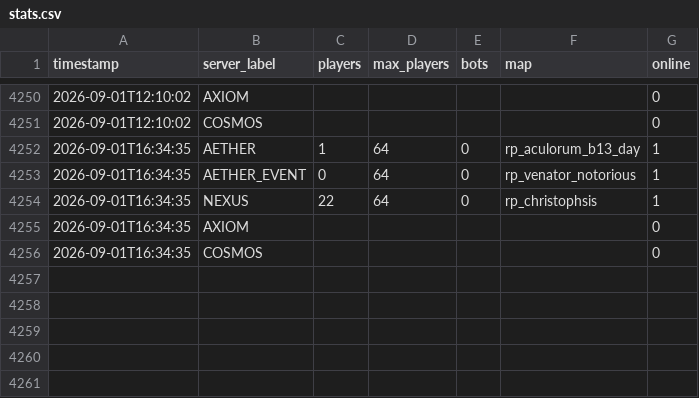
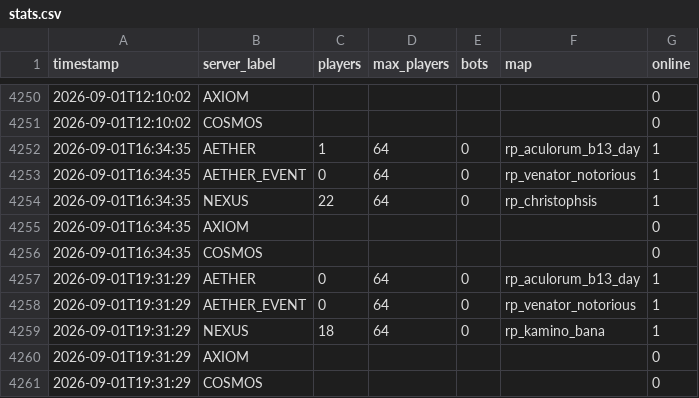
Before and after one commit to Fertouillle/gmod-monitor, a CSV file: stats.csv, drawn as a sheet; only a part is shown, gaps mark what is left out.

```diff
--- a/stats.csv
+++ b/stats.csv
@@ -4256 +4256,6 @@ timestamp,server_label,players,max_players,bots,map,online
 2026-09-01T16:34:35,COSMOS,,,,,0
+2026-09-01T19:31:29,AETHER,0,64,0,rp_aculorum_b13_day,1
+2026-09-01T19:31:29,AETHER_EVENT,0,64,0,rp_venator_notorious,1
+2026-09-01T19:31:29,NEXUS,18,64,0,rp_kamino_bana,1
+2026-09-01T19:31:29,AXIOM,,,,,0
+2026-09-01T19:31:29,COSMOS,,,,,0
```
